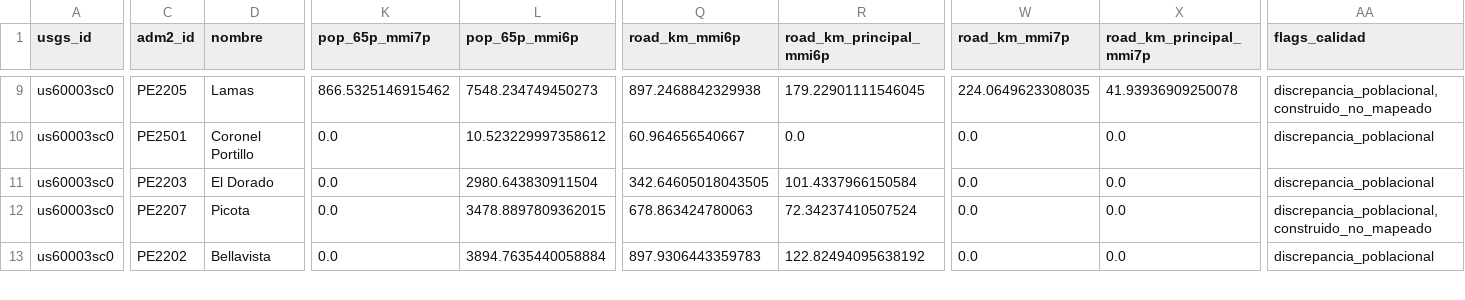
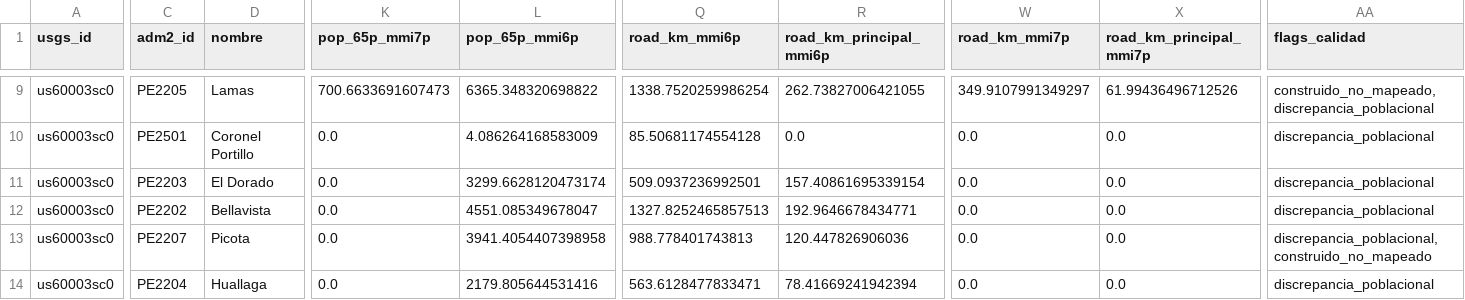
Before and after one commit to sforero77/CENTINELA, a CSV file: reports/us60003sc0/adm2.csv, drawn as a sheet; only a part is shown, gaps mark what is left out; addresses are those after the commit; rows hold the shown columns only; the diff covers the shown part only; the diff names each change by its address in the sheet, - before the commit and + after, or states it on an @@ line.

```diff
--- a/reports/us60003sc0/adm2.csv
+++ b/reports/us60003sc0/adm2.csv
-K9 (pop_65p_mmi7p): 866.5325146915462
+K9 (pop_65p_mmi7p): 700.6633691607473
-L9 (pop_65p_mmi6p): 7548.234749450273
+L9 (pop_65p_mmi6p): 6365.348320698822
-Q9 (road_km_mmi6p): 897.2468842329938
+Q9 (road_km_mmi6p): 1338.7520259986254
-R9 (road_km_principal_mmi6p): 179.22901111546045
+R9 (road_km_principal_mmi6p): 262.73827006421055
-W9 (road_km_mmi7p): 224.0649623308035
+W9 (road_km_mmi7p): 349.9107991349297
-X9 (road_km_principal_mmi7p): 41.93936909250078
+X9 (road_km_principal_mmi7p): 61.99436496712526
-AA9 (flags_calidad): discrepancia_poblacional,construido_no_mapeado
+AA9 (flags_calidad): construido_no_mapeado,discrepancia_poblacional
-L10 (pop_65p_mmi6p): 10.523229997358612
+L10 (pop_65p_mmi6p): 4.086264168583009
-Q10 (road_km_mmi6p): 60.964656540667
+Q10 (road_km_mmi6p): 85.50681174554128
-L11 (pop_65p_mmi6p): 2980.643830911504
+L11 (pop_65p_mmi6p): 3299.6628120473174
-Q11 (road_km_mmi6p): 342.64605018043505
+Q11 (road_km_mmi6p): 509.0937236992501
-R11 (road_km_principal_mmi6p): 101.4337966150584
+R11 (road_km_principal_mmi6p): 157.40861695339154
+row 12: us60003sc0 | PE2202 | Bellavista | 0.0 | 4551.085349678047 | 1327.8252465857513 | 192.9646678434771 | 0.0 | 0.0 | discrepancia_poblacional
-L13 (pop_65p_mmi6p): 3478.8897809362015
+L13 (pop_65p_mmi6p): 3941.4054407398958
-Q13 (road_km_mmi6p): 678.863424780063
+Q13 (road_km_mmi6p): 988.778401743813
-R13 (road_km_principal_mmi6p): 72.34237410507524
+R13 (road_km_principal_mmi6p): 120.447826906036
-C14 (adm2_id): PE2202
+C14 (adm2_id): PE2204
-D14 (nombre): Bellavista
+D14 (nombre): Huallaga
-L14 (pop_65p_mmi6p): 3894.7635440058884
+L14 (pop_65p_mmi6p): 2179.805644531416
-Q14 (road_km_mmi6p): 897.9306443359783
+Q14 (road_km_mmi6p): 563.6128477833471
-R14 (road_km_principal_mmi6p): 122.82494095638192
+R14 (road_km_principal_mmi6p): 78.41669241942394
```
Also changed, not shown: 1 removed row, 4 moved rows and 88 edited cells elsewhere in this file, 8 other files.
